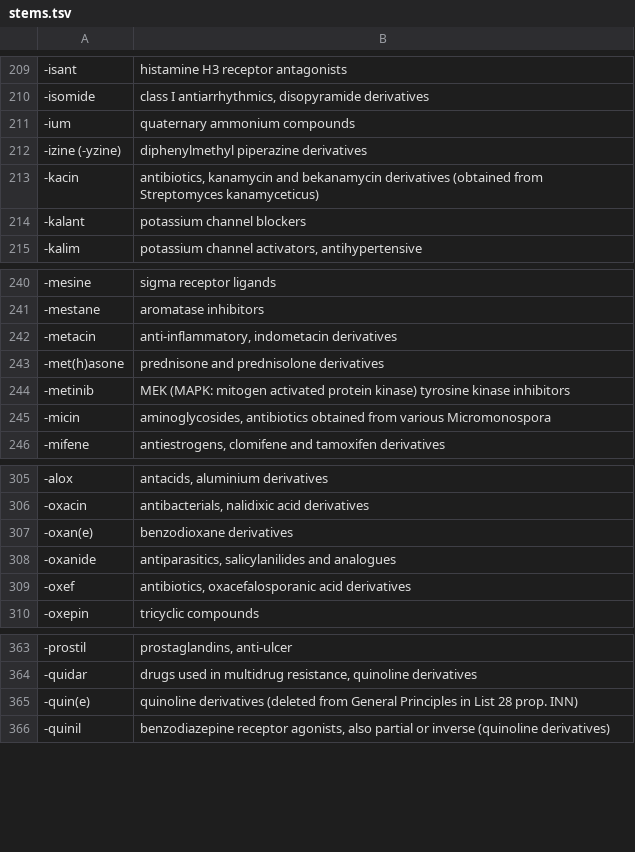
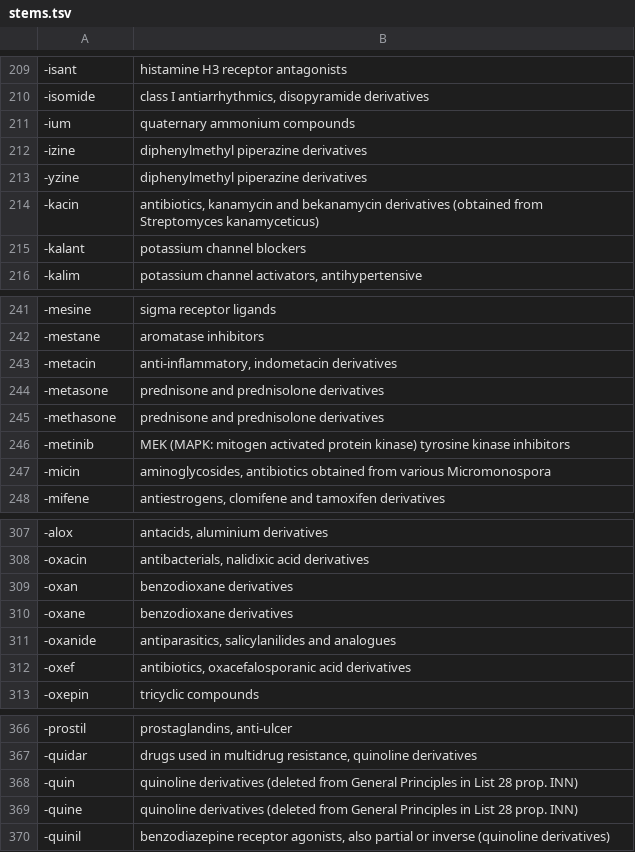
Before and after one commit to edridgedsouza/drug-etymology, a TSV file: stems.tsv, drawn as a sheet; only a part is shown, gaps mark what is left out; addresses are those after the commit; the diff names each change by its address in the sheet, - before the commit and + after, or states it on an @@ line.

Commit message:
Clean up stem list paranetheticals

```diff
--- a/stems.tsv
+++ b/stems.tsv
-A212: -izine (-yzine)
+A212: -izine
+row 213: -yzine | diphenylmethyl piperazine derivatives
+row 244: -metasone | prednisone and prednisolone derivatives
-A245: -met(h)asone
+A245: -methasone
+row 309: -oxan | benzodioxane derivatives
-A310: -oxan(e)
+A310: -oxane
+row 368: -quin | quinoline derivatives (deleted from General Principles in List 28 prop. INN)
-A369: -quin(e)
+A369: -quine
```
